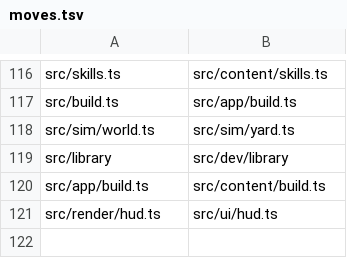
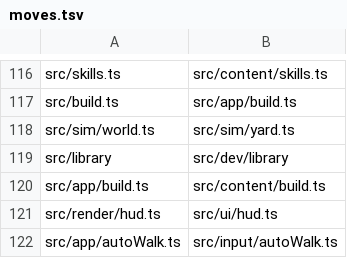
Before and after one commit to philip-pandoscape/ruina_the_game, a TSV file: .plans/refactor/moves.tsv, drawn as a sheet; only a part is shown, gaps mark what is left out; the diff names each change by its address in the sheet, - before the commit and + after, or states it on an @@ line.

Commit message:
Auto-run to src/input/autoWalk.ts (R6.0, moved by the moves script): it makes the same controls the keyboard would, from the rules' roads, beside the keyboard and controller, where the windows may use it, so the UI no longer imports the app. Every reference rewritten

```diff
--- a/.plans/refactor/moves.tsv
+++ b/.plans/refactor/moves.tsv
+row 122: src/app/autoWalk.ts | src/input/autoWalk.ts
```
Also changed, not shown: 9 other files.
